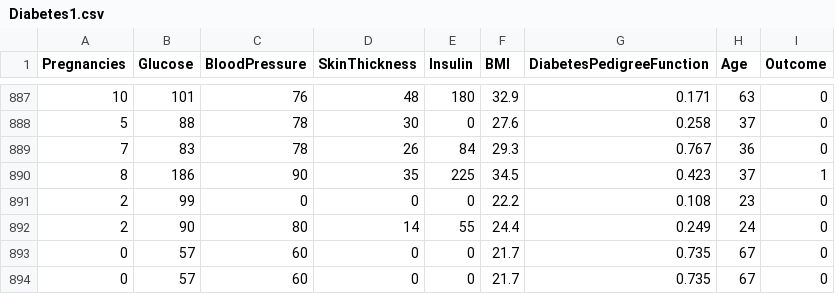
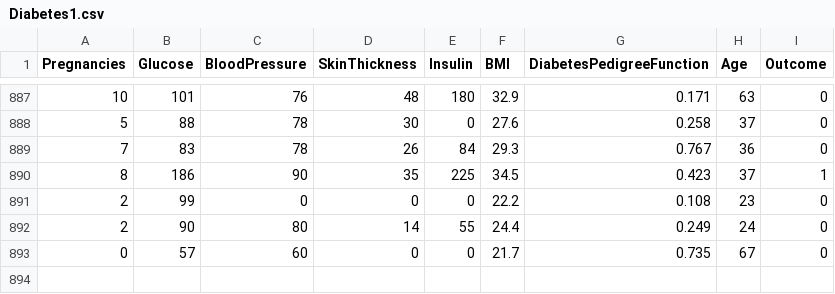
Before and after one commit to RashadKhan97/University-Time-Learning, a CSV file: AI Project/Diabetes1.csv, drawn as a sheet; only a part is shown, gaps mark what is left out.

Commit message:
Update Diabetes1.csv

```diff
--- a/AI Project/Diabetes1.csv
+++ b/AI Project/Diabetes1.csv
@@ -893,2 +893 @@ Pregnancies,Glucose,BloodPressure,SkinThickness,Insulin,BMI,DiabetesPedigreeFunc
 0,57,60,0,0,21.7,0.735,67,0
-0,57,60,0,0,21.7,0.735,67,0
```
